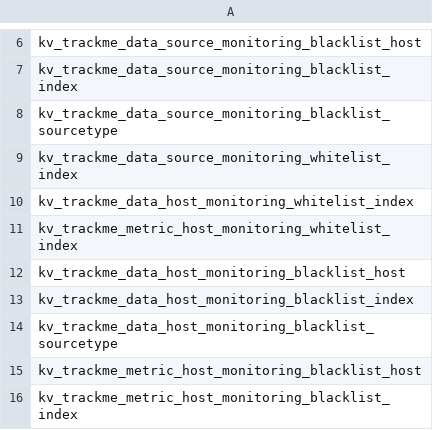
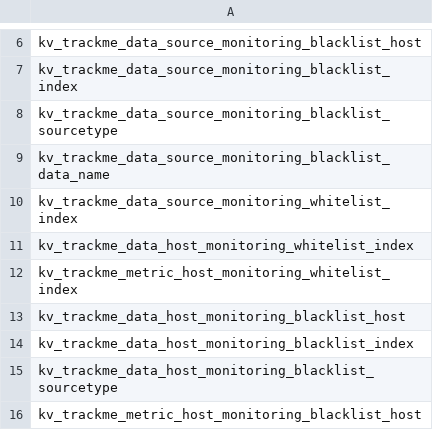
Before and after one commit to guilhemmarchand/trackme, a CSV file: trackme/lookups/trackme_kvstore_collections.csv, drawn as a sheet; only a part is shown, gaps mark what is left out; the shorter side is filled out with more unchanged rows; the diff names each change by its address in the sheet, - before the commit and + after, or states it on an @@ line.

Commit message:
Fix Issue #249

```diff
--- a/trackme/lookups/trackme_kvstore_collections.csv
+++ b/trackme/lookups/trackme_kvstore_collections.csv
+row 9: kv_trackme_data_source_monitoring_blacklist_data_name
```
